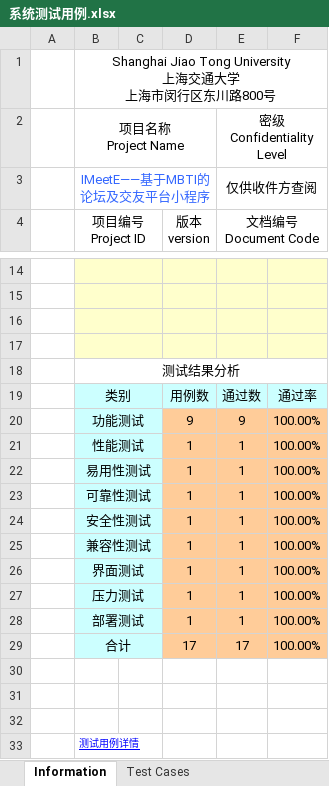
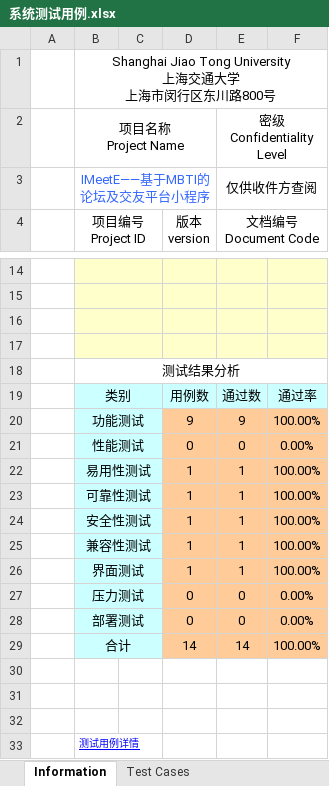
Before and after one commit to Fabulousxu/IMeetE, an Excel workbook: FinalRelease/系统测试用例.xlsx, sheet Information, drawn as a sheet; only a part is shown, gaps mark what is left out; values as stored, in another font and other column widths than the file's, no borders; charts and pictures not drawn; the diff names each change by its address in the sheet, - before the commit and + after, or states it on an @@ line.

```diff
--- a/FinalRelease/系统测试用例.xlsx (sheet Information)
+++ b/FinalRelease/系统测试用例.xlsx (sheet Information)
-D21 (版本 version): 1
+D21 (版本 version): 0
-E21 (文档编号 Document Code): 1
+E21 (文档编号 Document Code): 0
-F21: 100.00%
+F21: 0.00%
-D27:D28 (版本 version): 1
+D27:D28 (版本 version): 0
-E27:E28 (文档编号 Document Code): 1
+E27:E28 (文档编号 Document Code): 0
-F27:F28: 100.00%
+F27:F28: 0.00%
-D29 (版本 version): 17
+D29 (版本 version): 14
-E29 (文档编号 Document Code): 17
+E29 (文档编号 Document Code): 14
```
Also changed, not shown: sheet Test Cases, charts or pictures.
